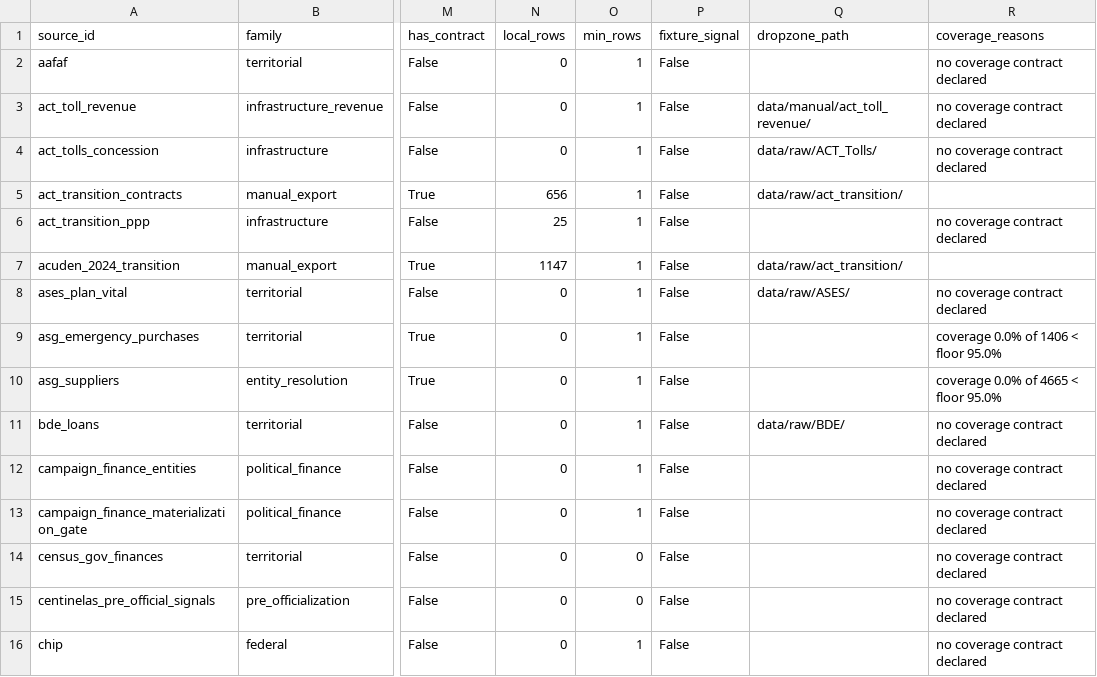
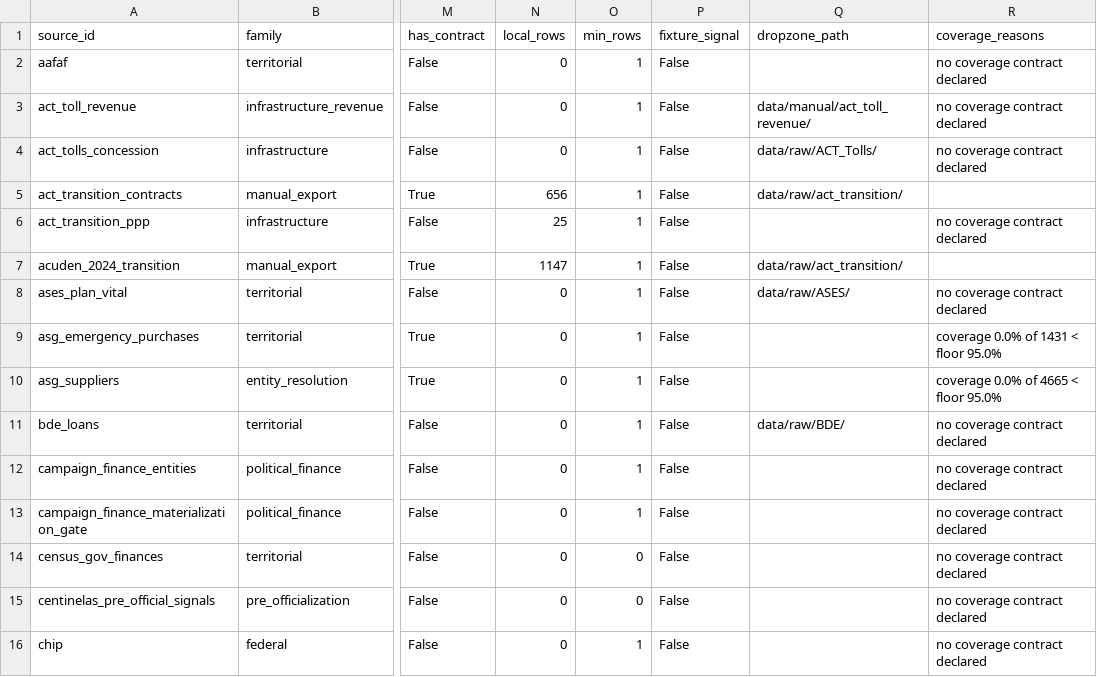
Before and after one commit to jotaele44/moneysweep-pr, a CSV file: reports/completeness_matrix.csv, drawn as a sheet; only a part is shown, gaps mark what is left out; the diff names each change by its address in the sheet, - before the commit and + after, or states it on an @@ line.

```diff
--- a/reports/completeness_matrix.csv
+++ b/reports/completeness_matrix.csv
-R9 (coverage_reasons): coverage 0.0% of 1406 < floor 95.0%
+R9 (coverage_reasons): coverage 0.0% of 1431 < floor 95.0%
```
Also changed, not shown: 1 other file.
